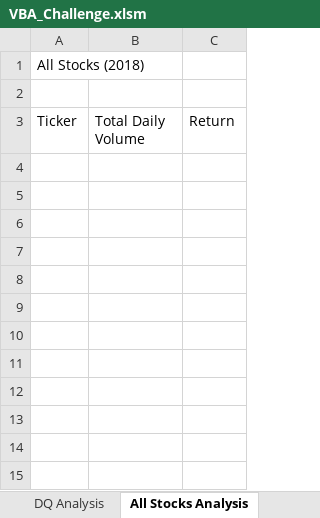
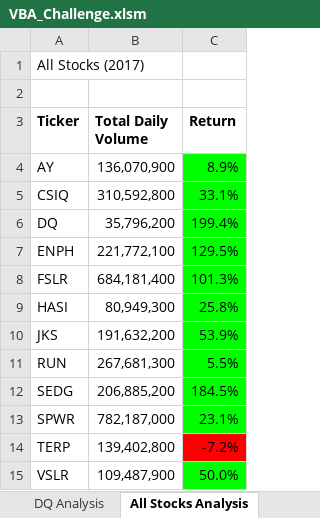
Before and after one commit to PaddyHQ/Green-Stocks, an Excel workbook: VBA_Challenge.xlsm, sheet All Stocks Analysis, drawn as a sheet; values as stored, in another font and other column widths than the file's, no borders; charts and pictures not drawn; the diff names each change by its address in the sheet, - before the commit and + after, or states it on an @@ line.

```diff
--- a/VBA_Challenge.xlsm (sheet All Stocks Analysis)
+++ b/VBA_Challenge.xlsm (sheet All Stocks Analysis)
-A1 (Ticker): All Stocks (2018)
+A1 (Ticker): All Stocks (2017)
-A3:C3 bold: off
+A3:C3 bold: on
+row 4: AY | 136,070,900 | 8.9%
+row 5: CSIQ | 310,592,800 | 33.1%
+row 6: DQ | 35,796,200 | 199.4%
+row 7: ENPH | 221,772,100 | 129.5%
+row 8: FSLR | 684,181,400 | 101.3%
+row 9: HASI | 80,949,300 | 25.8%
+row 10: JKS | 191,632,200 | 53.9%
+row 11: RUN | 267,681,300 | 5.5%
+row 12: SEDG | 206,885,200 | 184.5%
+row 13: SPWR | 782,187,000 | 23.1%
+row 14: TERP | 139,402,800 | -7.2%
+row 15: VSLR | 109,487,900 | 50.0%
```
Also changed, not shown: charts or pictures, 7 other files.
